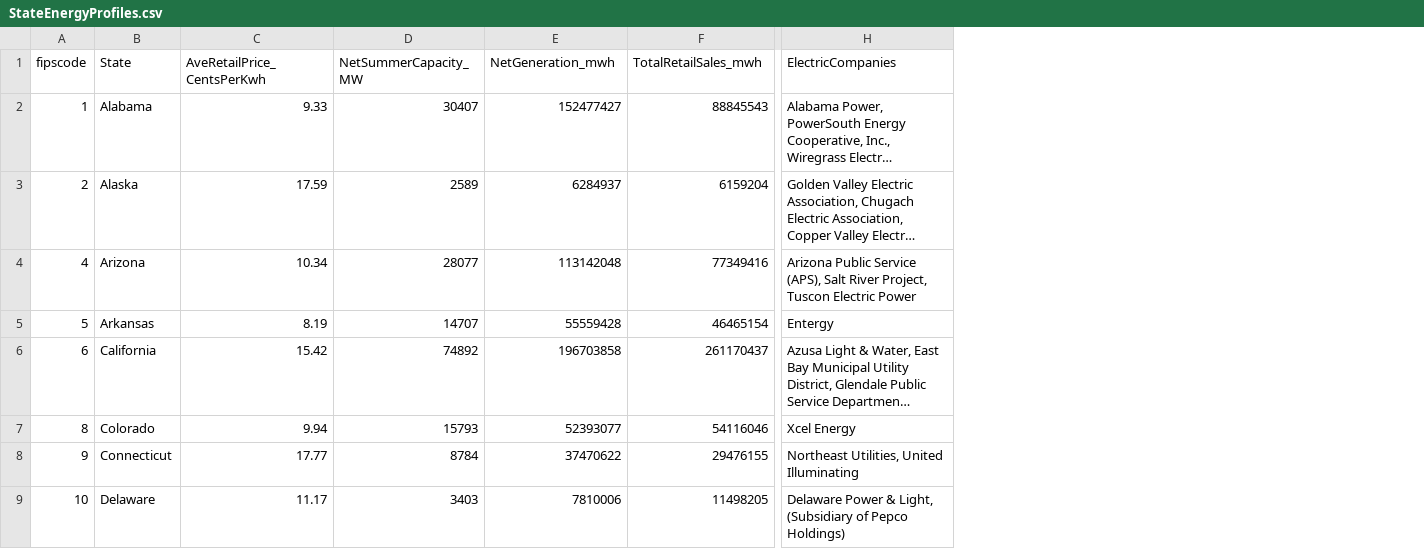
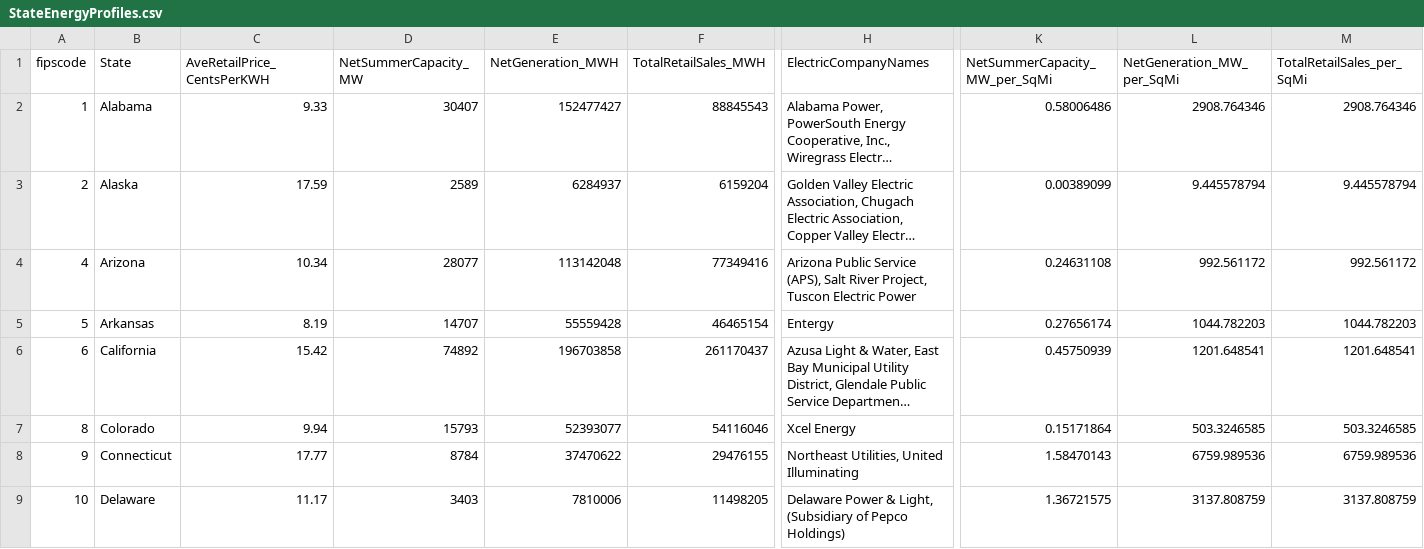
Before and after one commit to ksundeen/d3-coordinated-viz, a CSV file: data/StateEnergyProfiles.csv, drawn as a sheet; only a part is shown, gaps mark what is left out; long unchanged cells end in …; the diff names each change by its address in the sheet, - before the commit and + after, or states it on an @@ line.

Commit message:
Adding joined csv data
Created a temp. join between the geojson and csv data based on teh field
"fipscode".

```diff
--- a/data/StateEnergyProfiles.csv
+++ b/data/StateEnergyProfiles.csv
+column K (NetSummerCapacity_MW_per_SqMi), rows 2-9: 0.58006486 | 0.00389099 | 0.24631108 | 0.27656174 | 0.45750939 | 0.15171864 | 1.58470143 | 1.36721575
+column L (NetGeneration_MW_per_SqMi), rows 2-9: 2908.764346 | 9.445578794 | 992.561172 | 1044.782203 | 1201.648541 | 503.3246585 | 6759.989536 | 3137.808759
+column M (TotalRetailSales_per_SqMi), rows 2-9: 2908.764346 | 9.445578794 | 992.561172 | 1044.782203 | 1201.648541 | 503.3246585 | 6759.989536 | 3137.808759
-C1: AveRetailPrice_CentsPerKwh
+C1: AveRetailPrice_CentsPerKWH
-E1: NetGeneration_mwh
+E1: NetGeneration_MWH
-F1: TotalRetailSales_mwh
+F1: TotalRetailSales_MWH
-H1: ElectricCompanies
+H1: ElectricCompanyNames
```
Also changed, not shown: 4 other files.
